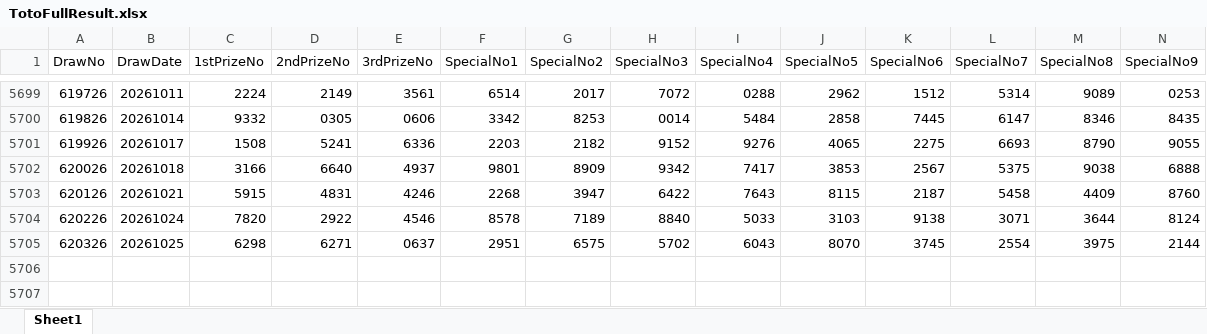
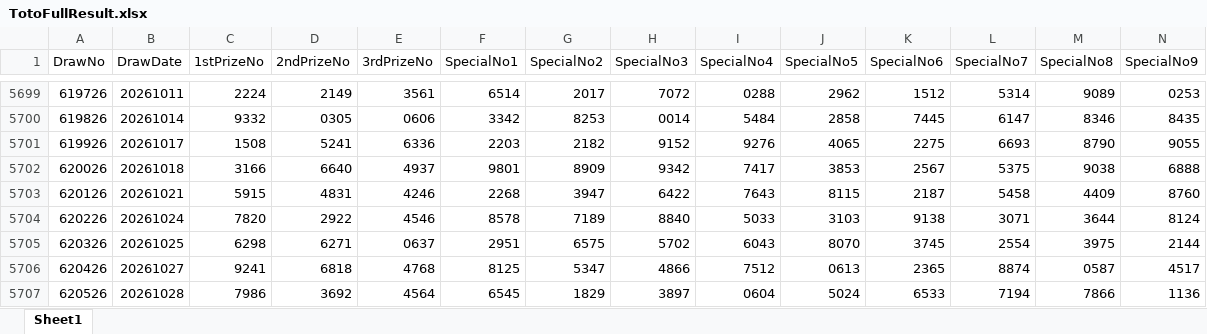
Before and after one commit to wazley-hub/toto-predictor-lite, an Excel workbook: TotoFullResult.xlsx, sheet Sheet1, drawn as a sheet; only a part is shown, gaps mark what is left out; values as stored, in another font and other column widths than the file's, no borders; rows hold the shown columns only; the diff names each change by its address in the sheet, - before the commit and + after, or states it on an @@ line.

```diff
--- a/TotoFullResult.xlsx (sheet Sheet1)
+++ b/TotoFullResult.xlsx (sheet Sheet1)
+row 5706: 620426 | 20261027 | 9241 | 6818 | 4768 | 8125 | 5347 | 4866 | 7512 | 0613 | 2365 | 8874 | 0587 | 4517
+row 5707: 620526 | 20261028 | 7986 | 3692 | 4564 | 6545 | 1829 | 3897 | 0604 | 5024 | 6533 | 7194 | 7866 | 1136
```
Also changed, not shown: TotoHistoryAll.xlsx.
